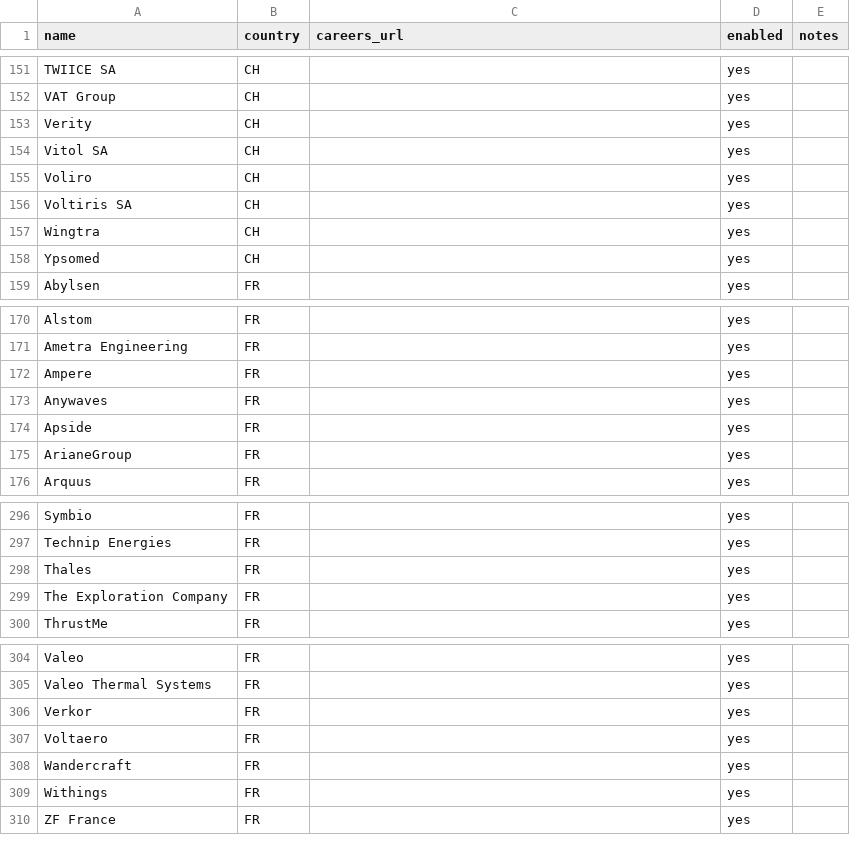
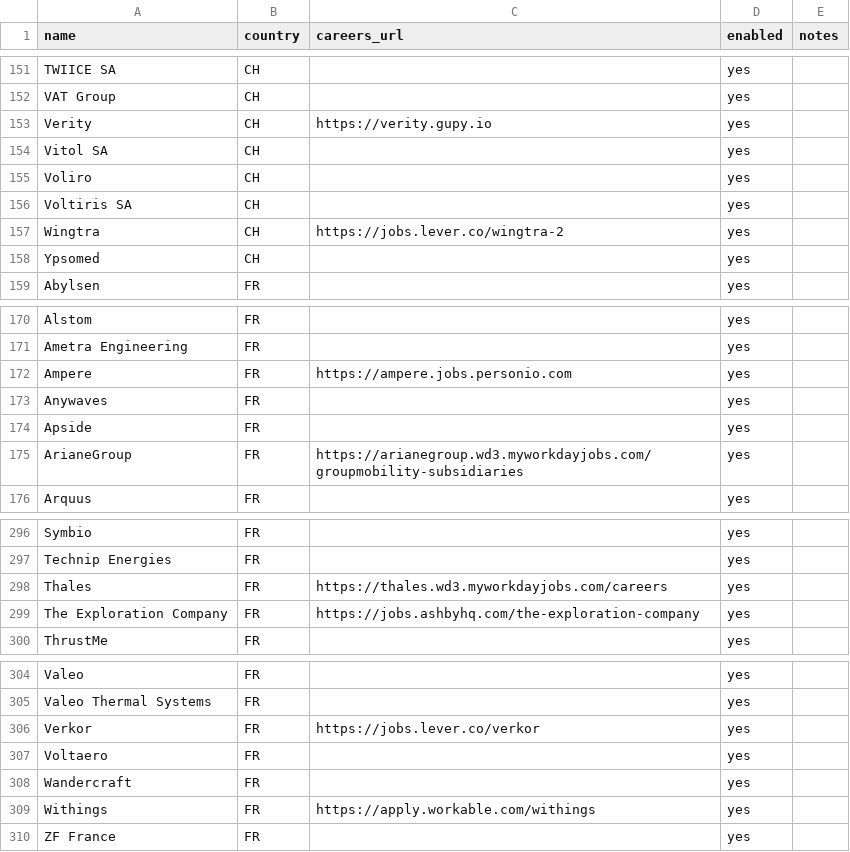
Before and after one commit to jaddilyesalilarbi/stage-scout-v3.2-update, a CSV file: companies.csv, drawn as a sheet; only a part is shown, gaps mark what is left out; the diff covers the shown part only.

```diff
--- a/companies.csv
+++ b/companies.csv
@@ -152,3 +152,3 @@ TWIICE SA,CH,,yes,
 VAT Group,CH,,yes,
-Verity,CH,,yes,
+Verity,CH,https://verity.gupy.io,yes,
 Vitol SA,CH,,yes,
@@ -156,3 +156,3 @@ Voliro,CH,,yes,
 Voltiris SA,CH,,yes,
-Wingtra,CH,,yes,
+Wingtra,CH,https://jobs.lever.co/wingtra-2,yes,
 Ypsomed,CH,,yes,
@@ -171,6 +171,6 @@ Alstom,FR,,yes,
 Ametra Engineering,FR,,yes,
-Ampere,FR,,yes,
+Ampere,FR,https://ampere.jobs.personio.com,yes,
 Anywaves,FR,,yes,
 Apside,FR,,yes,
-ArianeGroup,FR,,yes,
+ArianeGroup,FR,https://arianegroup.wd3.myworkdayjobs.com/groupmobility-subsidiaries,yes,
 Arquus,FR,,yes,
@@ -297,4 +297,4 @@ Symbio,FR,,yes,
 Technip Energies,FR,,yes,
-Thales,FR,,yes,
-The Exploration Company,FR,,yes,
+Thales,FR,https://thales.wd3.myworkdayjobs.com/careers,yes,
+The Exploration Company,FR,https://jobs.ashbyhq.com/the-exploration-company,yes,
 ThrustMe,FR,,yes,
@@ -305,6 +305,6 @@ Valeo,FR,,yes,
 Valeo Thermal Systems,FR,,yes,
-Verkor,FR,,yes,
+Verkor,FR,https://jobs.lever.co/verkor,yes,
 Voltaero,FR,,yes,
 Wandercraft,FR,,yes,
-Withings,FR,,yes,
+Withings,FR,https://apply.workable.com/withings,yes,
 ZF France,FR,,yes,
```
Also changed, not shown: 27 edited cells elsewhere in this file, 7 other files.
